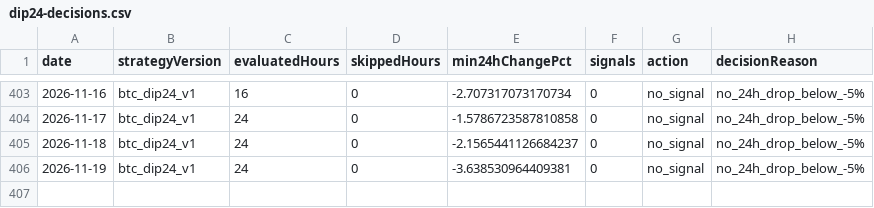
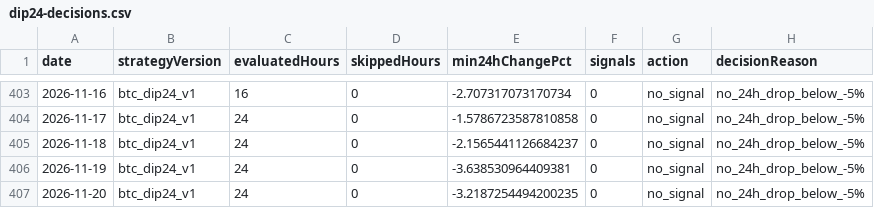
Before and after one commit to jkdevjob/jkquant, a CSV file: data/crypto-research/dip24-decisions.csv, drawn as a sheet; only a part is shown, gaps mark what is left out; the diff names each change by its address in the sheet, - before the commit and + after, or states it on an @@ line.

```diff
--- a/data/crypto-research/dip24-decisions.csv
+++ b/data/crypto-research/dip24-decisions.csv
+row 407: 2026-11-20 | btc_dip24_v1 | 24 | 0 | -3.2187254494200235 | 0 | no_signal | no_24h_drop_below_-5%
```
Also changed, not shown: data/crypto-research/baseline-decisions.csv, 6 other files.
